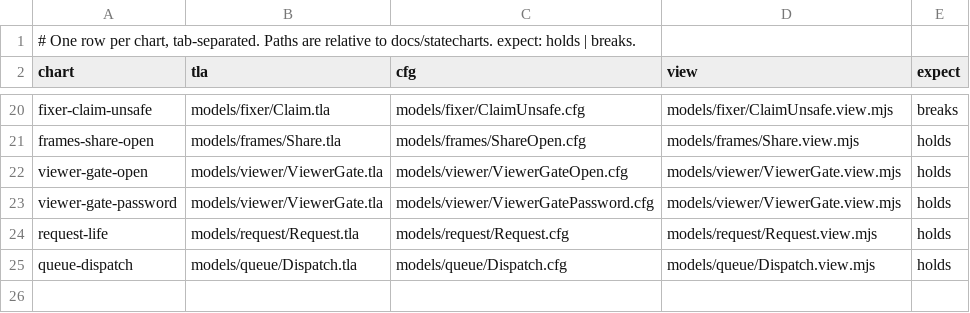
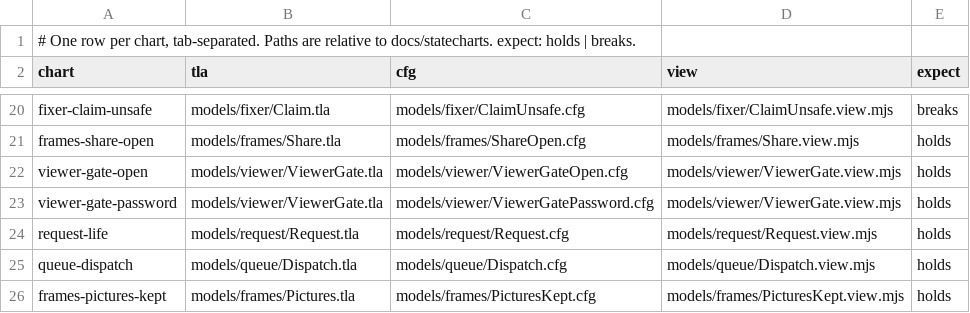
Before and after one commit to lagz0ne/easel, a TSV file: docs/statecharts/charts.tsv, drawn as a sheet; only a part is shown, gaps mark what is left out.

```diff
--- a/docs/statecharts/charts.tsv
+++ b/docs/statecharts/charts.tsv
@@ -25 +25,2 @@ request-life	models/request/Request.tla	models/request/Request.cfg	models/reques
 queue-dispatch	models/queue/Dispatch.tla	models/queue/Dispatch.cfg	models/queue/Dispatch.view.mjs	holds
+frames-pictures-kept	models/frames/Pictures.tla	models/frames/PicturesKept.cfg	models/frames/PicturesKept.view.mjs	holds
```
Also changed, not shown: 13 other files.
